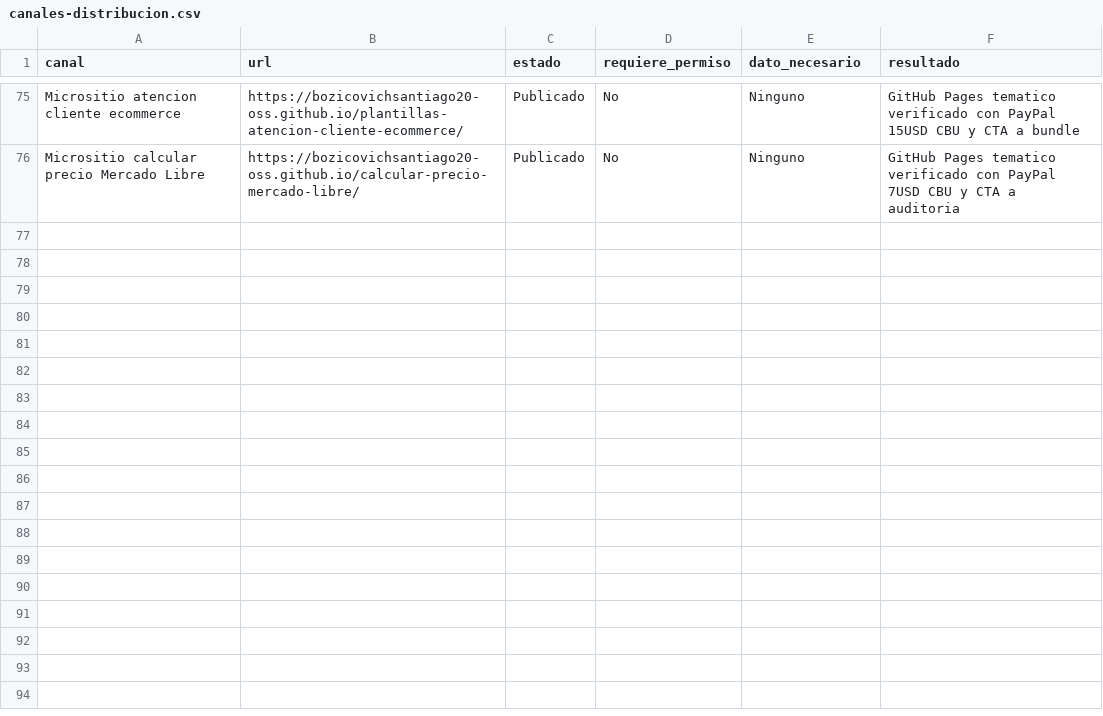
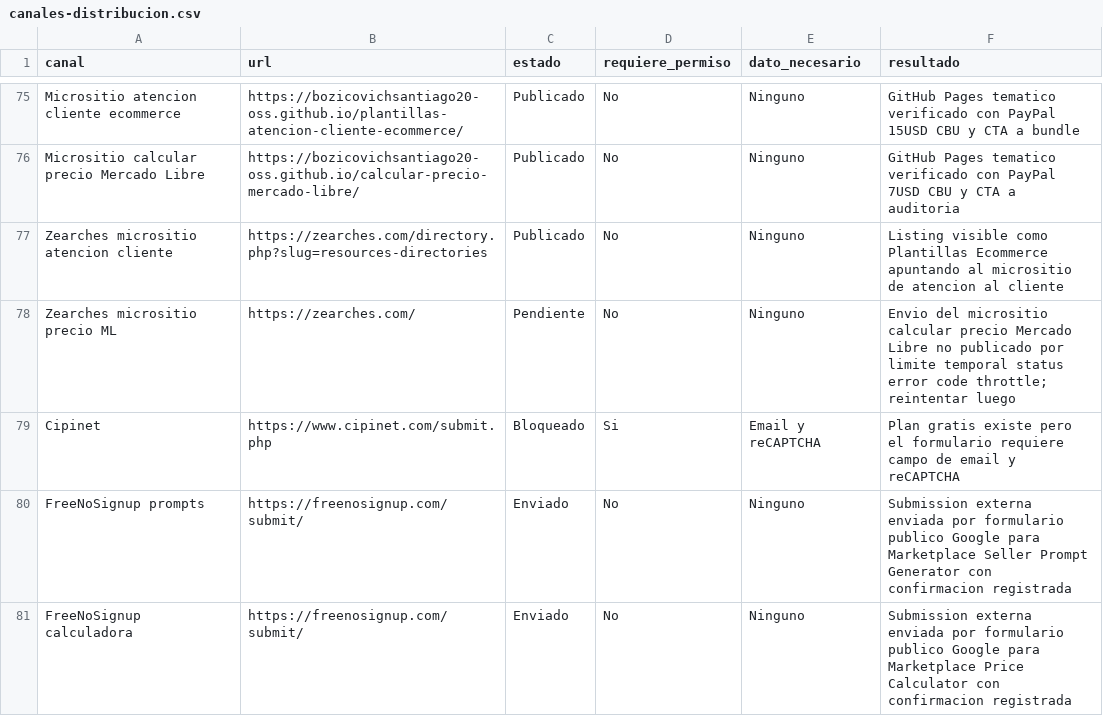
Before and after one commit to bozicovichsantiago20-oss/kit-vendedor-express, a CSV file: operacion/canales-distribucion.csv, drawn as a sheet; only a part is shown, gaps mark what is left out; the diff names each change by its address in the sheet, - before the commit and + after, or states it on an @@ line.

Commit message:
Record directory submissions

```diff
--- a/operacion/canales-distribucion.csv
+++ b/operacion/canales-distribucion.csv
+row 77: Zearches micrositio atencion cliente | https://zearches.com/directory.php?slug=resources-directories | Publicado | No | Ninguno | Listing visible como Plantillas Ecommerce apuntando al micrositio de atencion al cliente
+row 78: Zearches micrositio precio ML | https://zearches.com/ | Pendiente | No | Ninguno | Envio del micrositio calcular precio Mercado Libre no publicado por limite temporal status error code throttle; reintentar luego
+row 79: Cipinet | https://www.cipinet.com/submit.php | Bloqueado | Si | Email y reCAPTCHA | Plan gratis existe pero el formulario requiere campo de email y reCAPTCHA
+row 80: FreeNoSignup prompts | https://freenosignup.com/submit/ | Enviado | No | Ninguno | Submission externa enviada por formulario publico Google para Marketplace Seller Prompt Generator con confirmacion registrada
+row 81: FreeNoSignup calculadora | https://freenosignup.com/submit/ | Enviado | No | Ninguno | Submission externa enviada por formulario publico Google para Marketplace Price Calculator con confirmacion registrada
```
Also changed, not shown: 1 other file.
